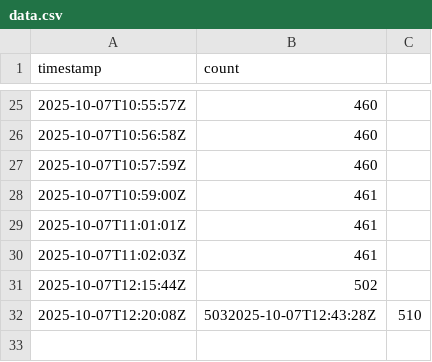
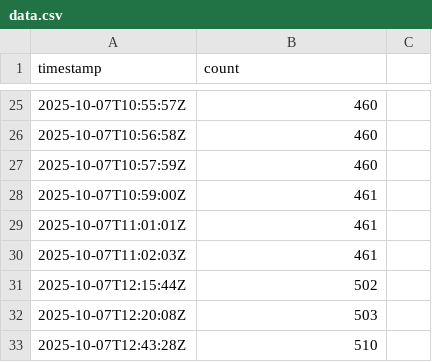
Before and after one commit to Zawaer/moonshot-signup-count, a CSV file: data.csv, drawn as a sheet; only a part is shown, gaps mark what is left out.

Commit message:
Fix formatting issue in data.csv

```diff
--- a/data.csv
+++ b/data.csv
@@ -31,2 +31,3 @@ timestamp,count
 2025-10-07T12:15:44Z,502
-2025-10-07T12:20:08Z,5032025-10-07T12:43:28Z,510
+2025-10-07T12:20:08Z,503
+2025-10-07T12:43:28Z,510
```
